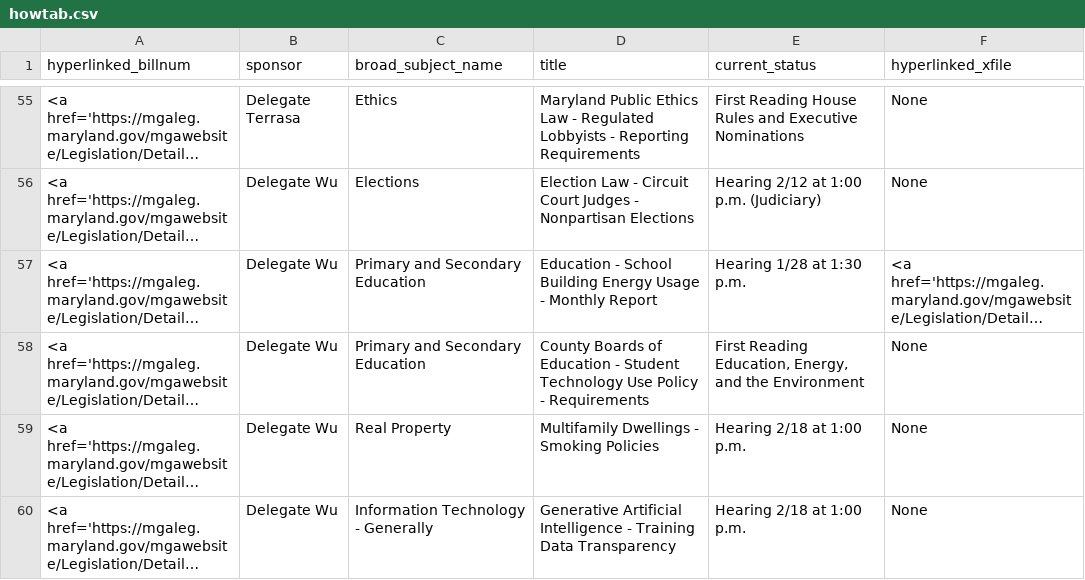
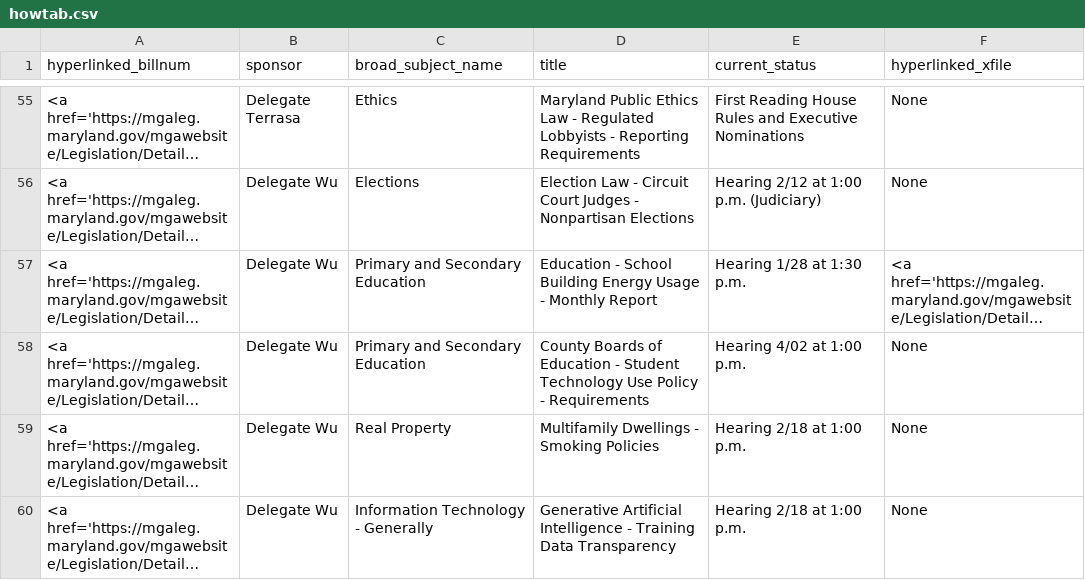
Before and after one commit to Baltimore-Sun/md-ga-bill-tracker, a CSV file: howtab.csv, drawn as a sheet; only a part is shown, gaps mark what is left out; long unchanged cells end in …; the diff names each change by its address in the sheet, - before the commit and + after, or states it on an @@ line.

```diff
--- a/howtab.csv
+++ b/howtab.csv
-E58 (current_status): First Reading Education, Energy, and the Environment
+E58 (current_status): Hearing 4/02 at 1:00 p.m.
```
